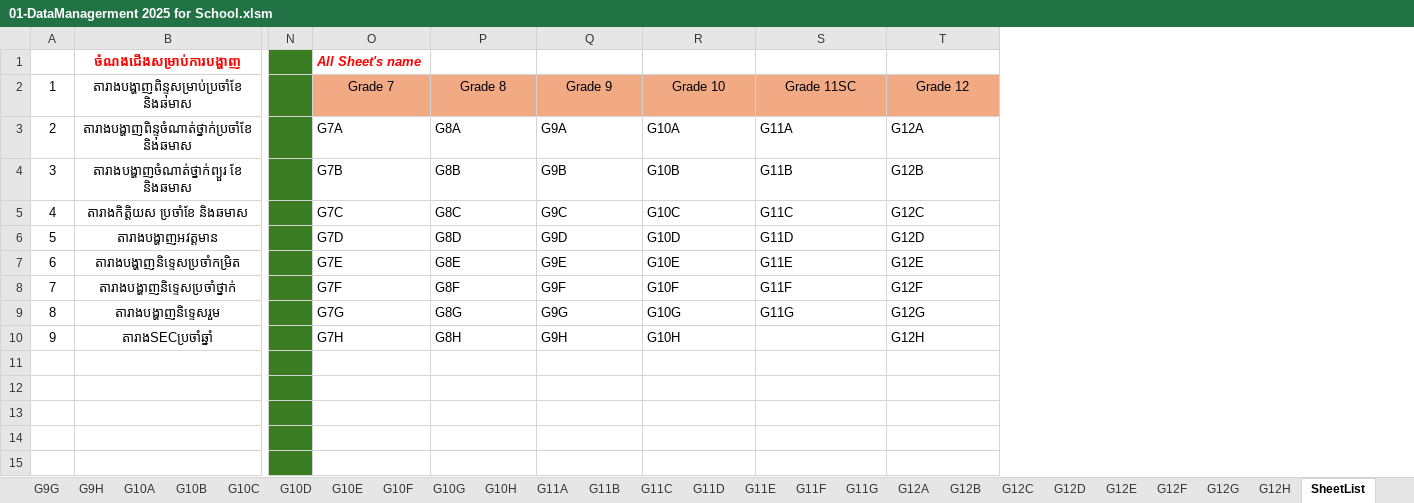
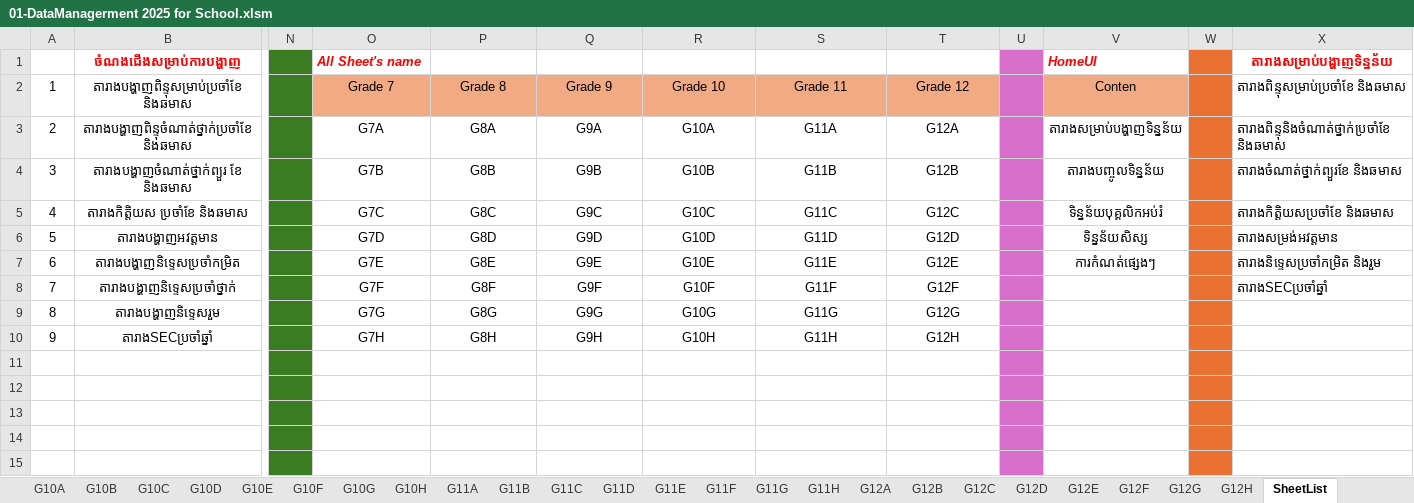
Before and after one commit to C0mrade125/vbaExcel, an Excel workbook: 01-DataManagerment 2025 for School.xlsm, sheet SheetList, drawn as a sheet; only a part is shown, gaps mark what is left out; values as stored, in another font and other column widths than the file's, no borders; 48 other sheets too large or unreadable and not compared; the diff names each change by its address in the sheet, - before the commit and + after, or states it on an @@ line.

```diff
--- a/01-DataManagerment 2025 for School.xlsm (sheet SheetList)
+++ b/01-DataManagerment 2025 for School.xlsm (sheet SheetList)
+sheet tab: G11H
+column U, empty
+column V (HomeUI), rows 2-7: Conten | តារាងសម្រាប់បង្ហាញទិន្នន័យ | តារាងបញ្ចូលទិន្នន័យ | ទិន្នន័យបុគ្គលិកអប់រំ | ទិន្នន័យសិស្ស | ការកំណត់ផ្សេងៗ
+column W, empty
+column X (តារាងសម្រាប់បង្ហាញទិន្នន័យ), rows 2-8: តារាងពិន្ទុសម្រាប់ប្រចាំខែ និងឆមាស | តារាងពិន្ទុនិងចំណាត់ថ្នាក់ប្រចាំខែ និងឆមាស | តារាងចំណាត់ថ្នាក់ព្យួរខែ និងឆមាស | តារាងកិត្តិយសប្រចាំខែ និងឆមាស | តារាងសម្រង់អវត្តមាន | តារាងនិទ្ទេសប្រចាំកម្រិត និងរួម | តារាងSECប្រចាំឆ្នាំ
-S2: Grade 11SC
+S2: Grade 11
-O3:T9 alignment: left
+O3:T9 alignment: center
-O10:R10 alignment: left
+O10:R10 alignment: center
-S10: (empty)
+S10: G11H
-T10 alignment: left
+T10 alignment: center
```
